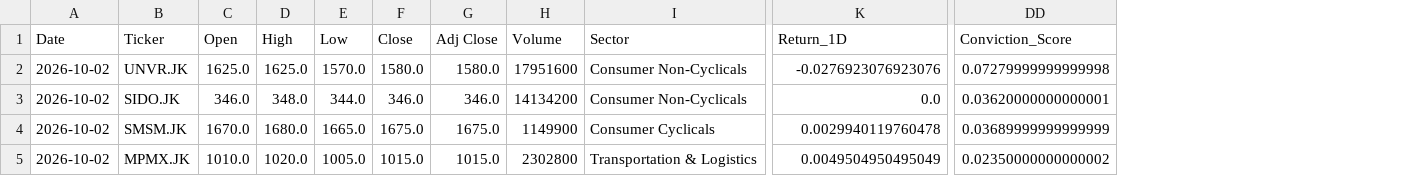
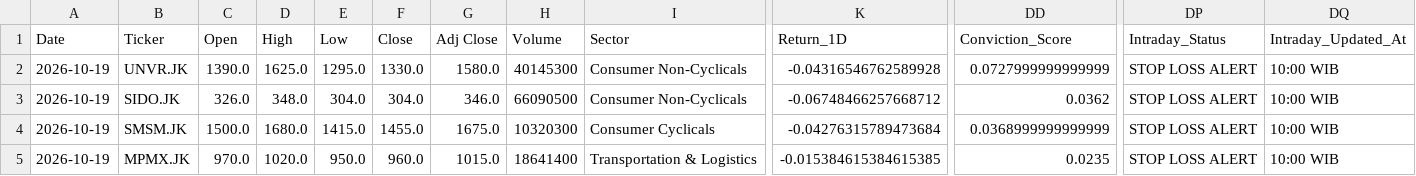
Before and after one commit to Ifan-Apres/stock-market-recommendation, a CSV file: data/processed/latest_alpha_recommendations_dividend.csv, drawn as a sheet; only a part is shown, gaps mark what is left out; the diff covers the shown part only; the diff names each change by its address in the sheet, - before the commit and + after, or states it on an @@ line.

```diff
--- a/data/processed/latest_alpha_recommendations_dividend.csv
+++ b/data/processed/latest_alpha_recommendations_dividend.csv
+column DP (Intraday_Status), rows 2-5: all STOP LOSS ALERT
+column DQ (Intraday_Updated_At), rows 2-5: all 10:00 WIB
-A2:A5 (Date): 2026-10-02
+A2:A5 (Date): 2026-10-19
-C2 (Open): 1625.0
+C2 (Open): 1390.0
-E2 (Low): 1570.0
+E2 (Low): 1295.0
-F2 (Close): 1580.0
+F2 (Close): 1330.0
-H2 (Volume): 17951600
+H2 (Volume): 40145300
-K2 (Return_1D): -0.0276923076923076
+K2 (Return_1D): -0.04316546762589928
-DD2 (Conviction_Score): 0.07279999999999998
+DD2 (Conviction_Score): 0.0727999999999999
-C3 (Open): 346.0
+C3 (Open): 326.0
-E3 (Low): 344.0
+E3 (Low): 304.0
-F3 (Close): 346.0
+F3 (Close): 304.0
-H3 (Volume): 14134200
+H3 (Volume): 66090500
-K3 (Return_1D): 0.0
+K3 (Return_1D): -0.06748466257668712
-DD3 (Conviction_Score): 0.03620000000000001
+DD3 (Conviction_Score): 0.0362
-C4 (Open): 1670.0
+C4 (Open): 1500.0
-E4 (Low): 1665.0
+E4 (Low): 1415.0
-F4 (Close): 1675.0
+F4 (Close): 1455.0
-H4 (Volume): 1149900
+H4 (Volume): 10320300
-K4 (Return_1D): 0.0029940119760478
+K4 (Return_1D): -0.04276315789473684
-DD4 (Conviction_Score): 0.03689999999999999
+DD4 (Conviction_Score): 0.0368999999999999
-C5 (Open): 1010.0
+C5 (Open): 970.0
-E5 (Low): 1005.0
+E5 (Low): 950.0
-F5 (Close): 1015.0
+F5 (Close): 960.0
-H5 (Volume): 2302800
+H5 (Volume): 18641400
-K5 (Return_1D): 0.0049504950495049
+K5 (Return_1D): -0.015384615384615385
-DD5 (Conviction_Score): 0.02350000000000002
+DD5 (Conviction_Score): 0.0235
```
Also changed, not shown: 57 edited cells elsewhere in this file, data/processed/latest_alpha_recommendations.csv, data/processed/latest_alpha_recommendations_favorites.csv, 6 other files.
